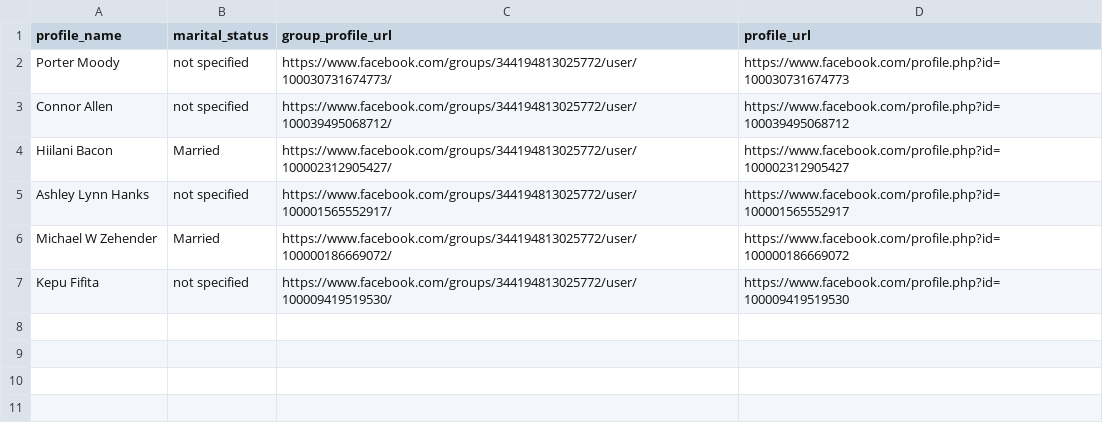
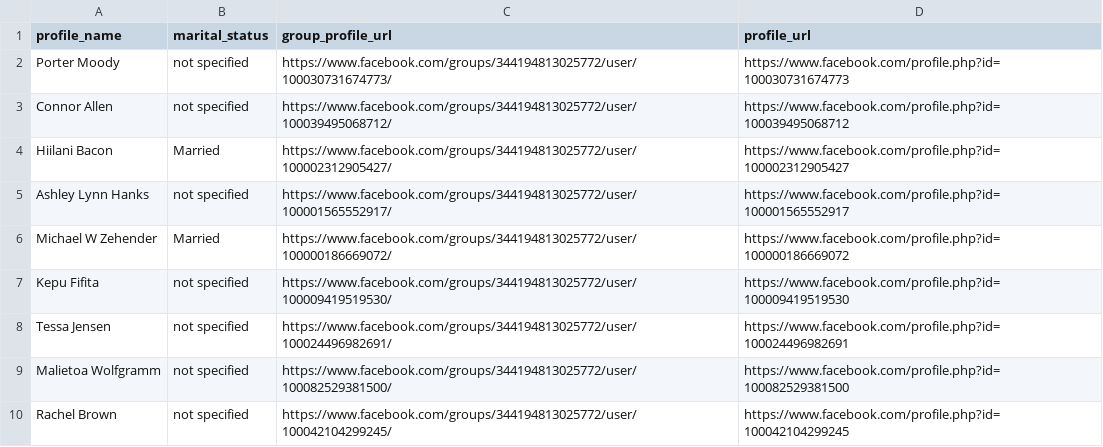
Before and after one commit to porterbmoody/facebook_profile_scraper, a CSV file: profile_data.csv, drawn as a sheet; the diff names each change by its address in the sheet, - before the commit and + after, or states it on an @@ line.

```diff
--- a/profile_data.csv
+++ b/profile_data.csv
+row 8: Tessa Jensen | not specified | https://www.facebook.com/groups/344194813025772/user/100024496982691/ | https://www.facebook.com/profile.php?id=100024496982691
+row 9: Malietoa Wolfgramm | not specified | https://www.facebook.com/groups/344194813025772/user/100082529381500/ | https://www.facebook.com/profile.php?id=100082529381500
+row 10: Rachel Brown | not specified | https://www.facebook.com/groups/344194813025772/user/100042104299245/ | https://www.facebook.com/profile.php?id=100042104299245
```
Also changed, not shown: 2 other files.
